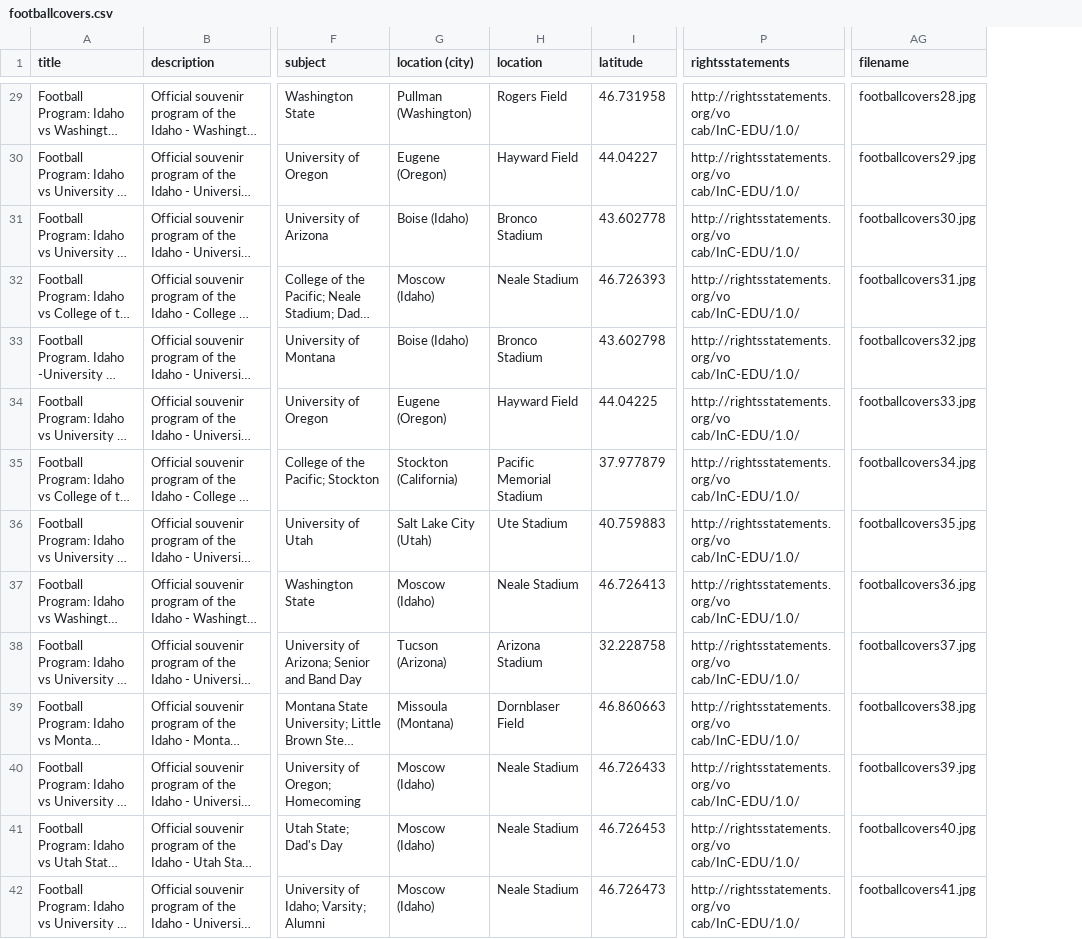
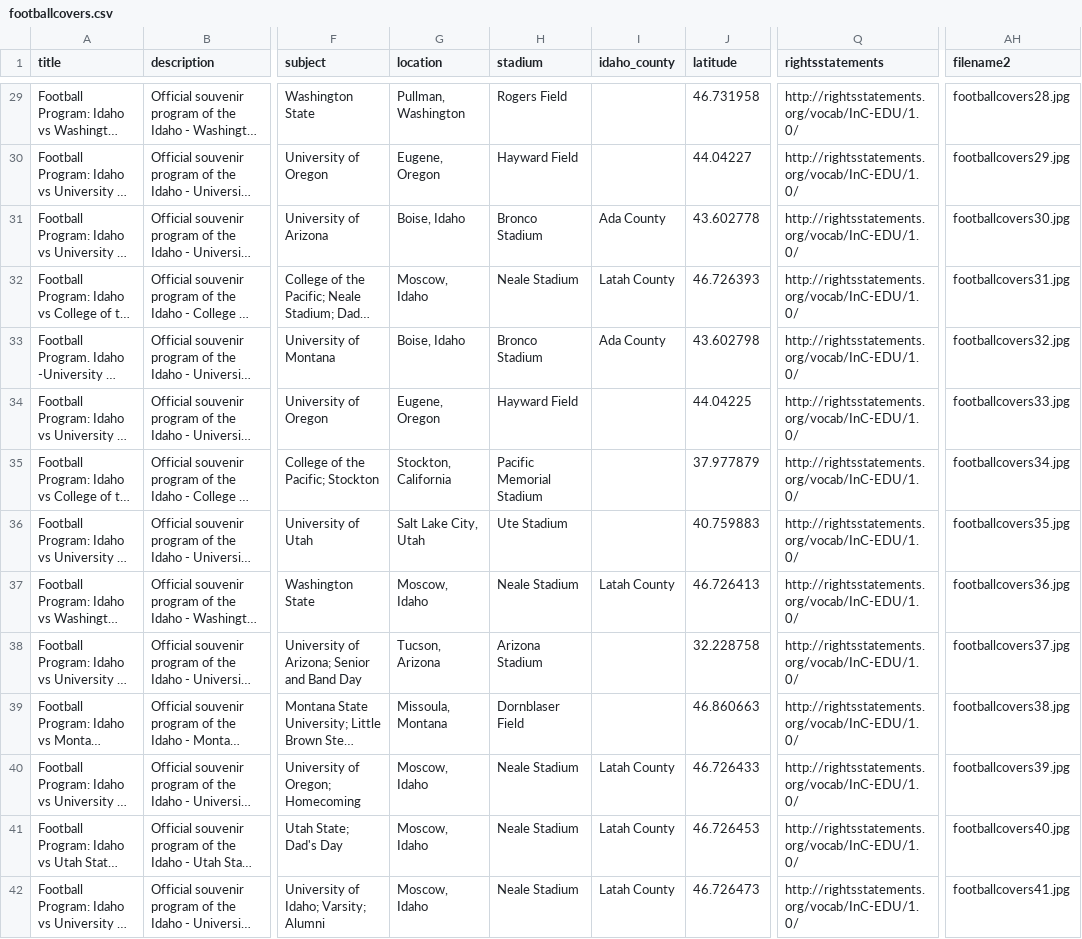
Before and after one commit to uidaholib/base-digital-collections-template, a CSV file: _data/footballcovers.csv, drawn as a sheet; only a part is shown, gaps mark what is left out; long unchanged cells end in …; removed rows and columns are numbered as before the commit, all else as after; the diff covers the shown part only; the diff names each change by its address in the sheet, - before the commit and + after, or states it on an @@ line.

Commit message:
add idaho_county to metadata, standardize locations field

```diff
--- a/_data/footballcovers.csv
+++ b/_data/footballcovers.csv
-column G (location (city)), rows 29-42: Pullman (Washington) | Eugene (Oregon) | Boise (Idaho) | Moscow (Idaho) | Boise (Idaho) | Eugene (Oregon) | Stockton (California) | Salt Lake City (Utah) | Moscow (Idaho) | Tucson (Arizona) | Missoula (Montana) | Moscow (Idaho) | Moscow (Idaho) | Moscow (Idaho)
+column G (location), rows 29-42: Pullman, Washington | Eugene, Oregon | Boise, Idaho | Moscow, Idaho | Boise, Idaho | Eugene, Oregon | Stockton, California | Salt Lake City, Utah | Moscow, Idaho | Tucson, Arizona | Missoula, Montana | Moscow, Idaho | Moscow, Idaho | Moscow, Idaho
+column I (idaho_county), rows 31-42: Ada County | Latah County | Ada County |  |  |  | Latah County |  |  | Latah County | Latah County | Latah County
-H1: location
+H1: stadium
-AH1: filename
+AH1: filename2
-Q29:Q42 (rightsstatements): http://rightsstatements.org/vo cab/InC-EDU/1.0/
+Q29:Q42 (rightsstatements): http://rightsstatements.org/vocab/InC-EDU/1.0/
```
Also changed, not shown: 144 edited cells elsewhere in this file, 2 other files.
